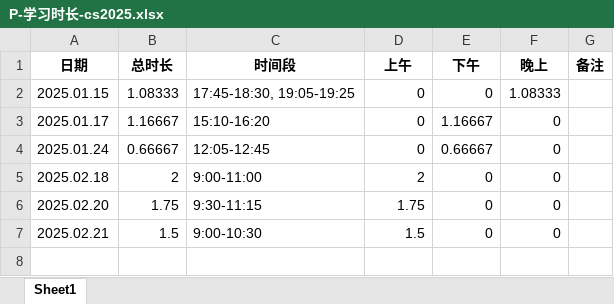
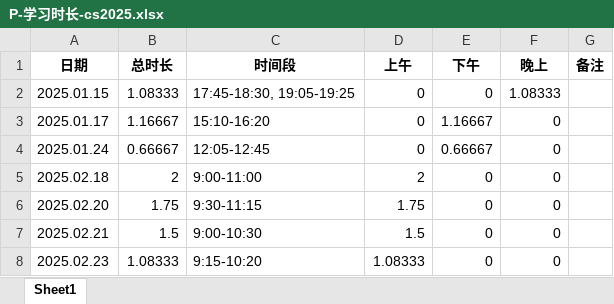
Before and after one commit to virtualxiaoman/kaoyan, an Excel workbook: data/xlsx/P-学习时长-cs2025.xlsx, sheet Sheet1, drawn as a sheet; values as stored, in another font and other column widths than the file's, no borders; the diff names each change by its address in the sheet, - before the commit and + after, or states it on an @@ line.

```diff
--- a/data/xlsx/P-学习时长-cs2025.xlsx (sheet Sheet1)
+++ b/data/xlsx/P-学习时长-cs2025.xlsx (sheet Sheet1)
+row 8: 2025.02.23 | 1.08333 | 9:15-10:20 | 1.08333 | 0 | 0
```
Also changed, not shown: data/xlsx/P-学习时长-总2025.xlsx, data/xlsx/P-学习时长-数学2025.xlsx, 35 other files.
